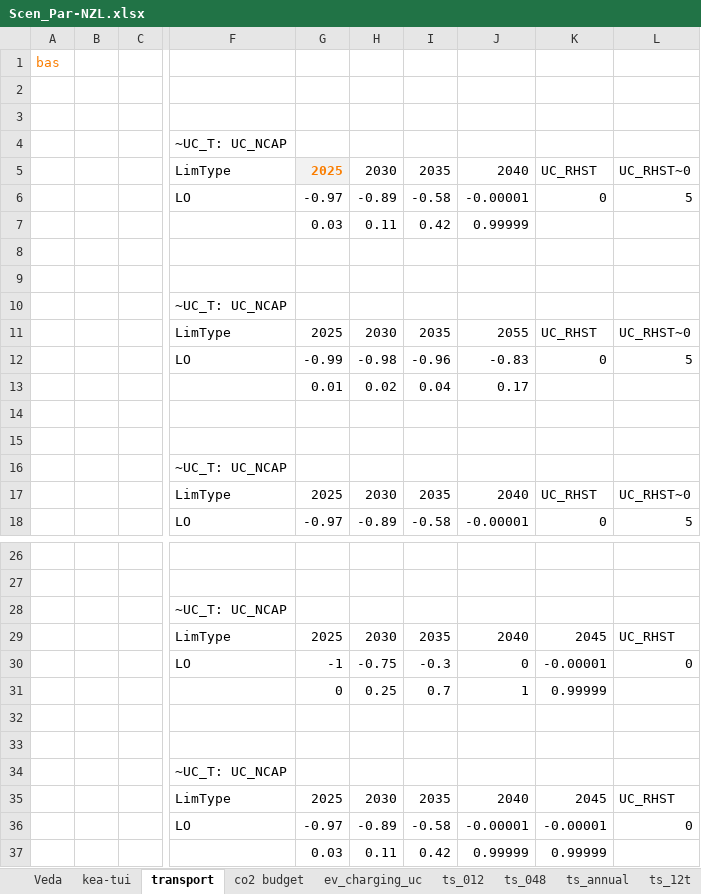
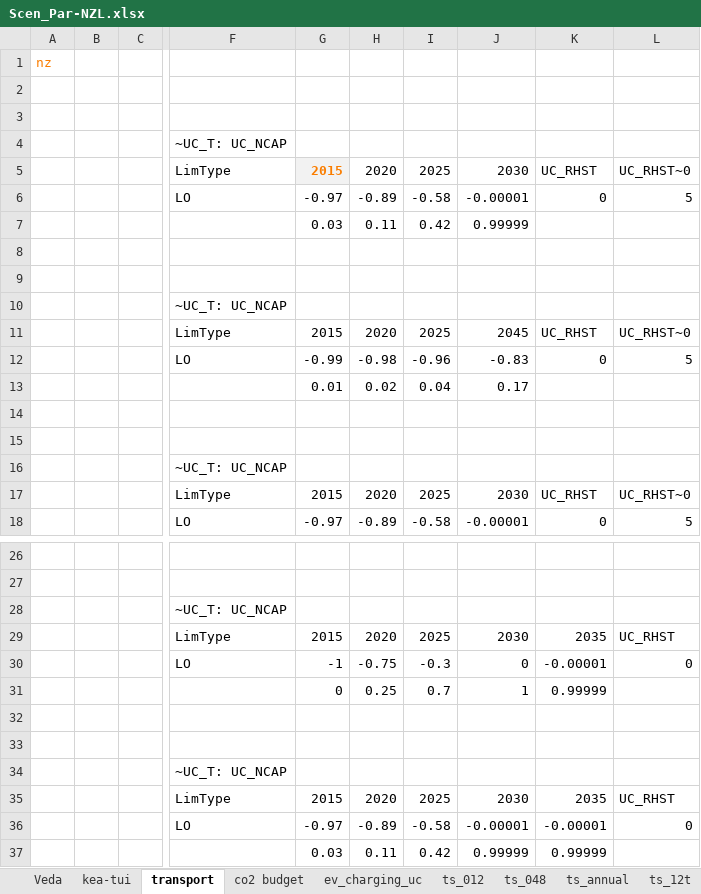
Before and after one commit to akanudia/VerveStacks_NZL_EECA, an Excel workbook: SuppXLS/Scen_Par-NZL.xlsx, sheet transport, drawn as a sheet; only a part is shown, gaps mark what is left out; values as stored, in another font and other column widths than the file's, no borders; the diff covers the shown part only; the diff names each change by its address in the sheet, - before the commit and + after, or states it on an @@ line.

```diff
--- a/SuppXLS/Scen_Par-NZL.xlsx (sheet transport)
+++ b/SuppXLS/Scen_Par-NZL.xlsx (sheet transport)
-A1: bas
+A1: nz
-G5: 2025
+G5: 2015
-H5: 2030
+H5: 2020
-I5: 2035
+I5: 2025
-J5: 2040
+J5: 2030
-G11: 2025
+G11: 2015
-H11: 2030
+H11: 2020
-I11: 2035
+I11: 2025
-J11: 2055
+J11: 2045
-G17: 2025
+G17: 2015
-H17: 2030
+H17: 2020
-I17: 2035
+I17: 2025
-J17: 2040
+J17: 2030
-G29: 2025
+G29: 2015
-H29: 2030
+H29: 2020
-I29: 2035
+I29: 2025
-J29: 2040
+J29: 2030
-K29: 2045
+K29: 2035
-G35: 2025
+G35: 2015
-H35: 2030
+H35: 2020
-I35: 2035
+I35: 2025
-J35: 2040
+J35: 2030
-K35: 2045
+K35: 2035
```
Also changed, not shown: 4 edited cells elsewhere in this sheet, sheet co2 budget, sheet kea-tui, sheet Veda, 3 other files.
